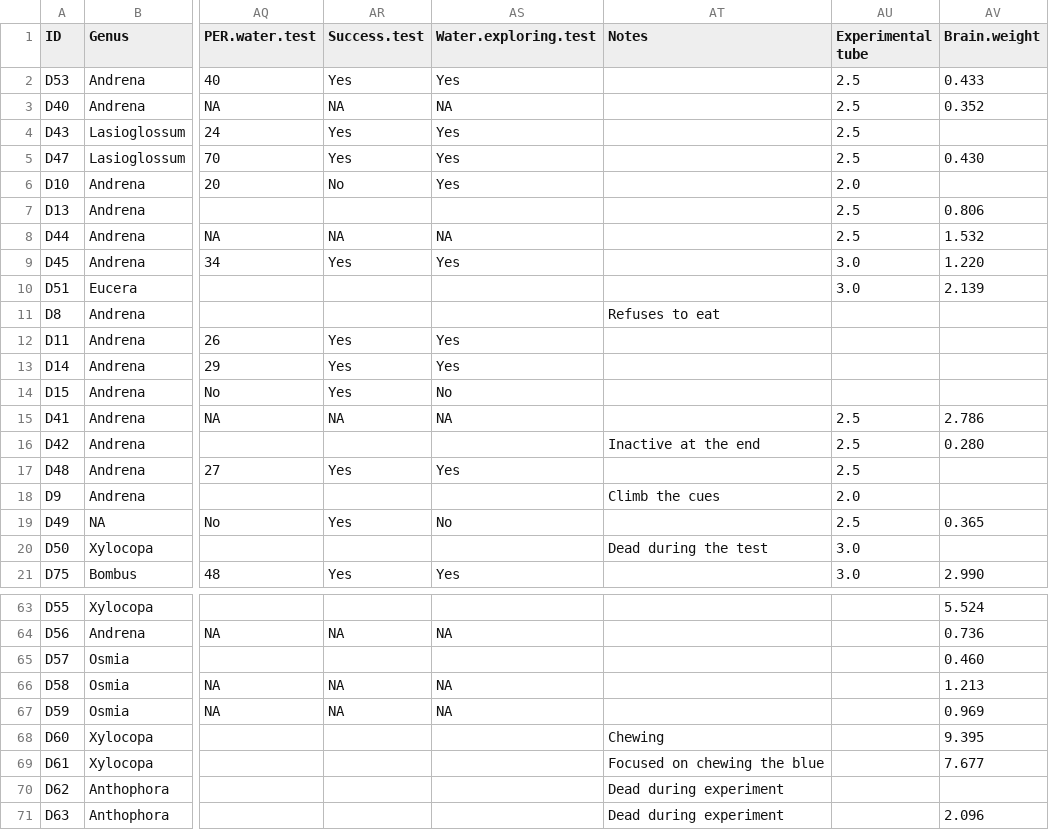
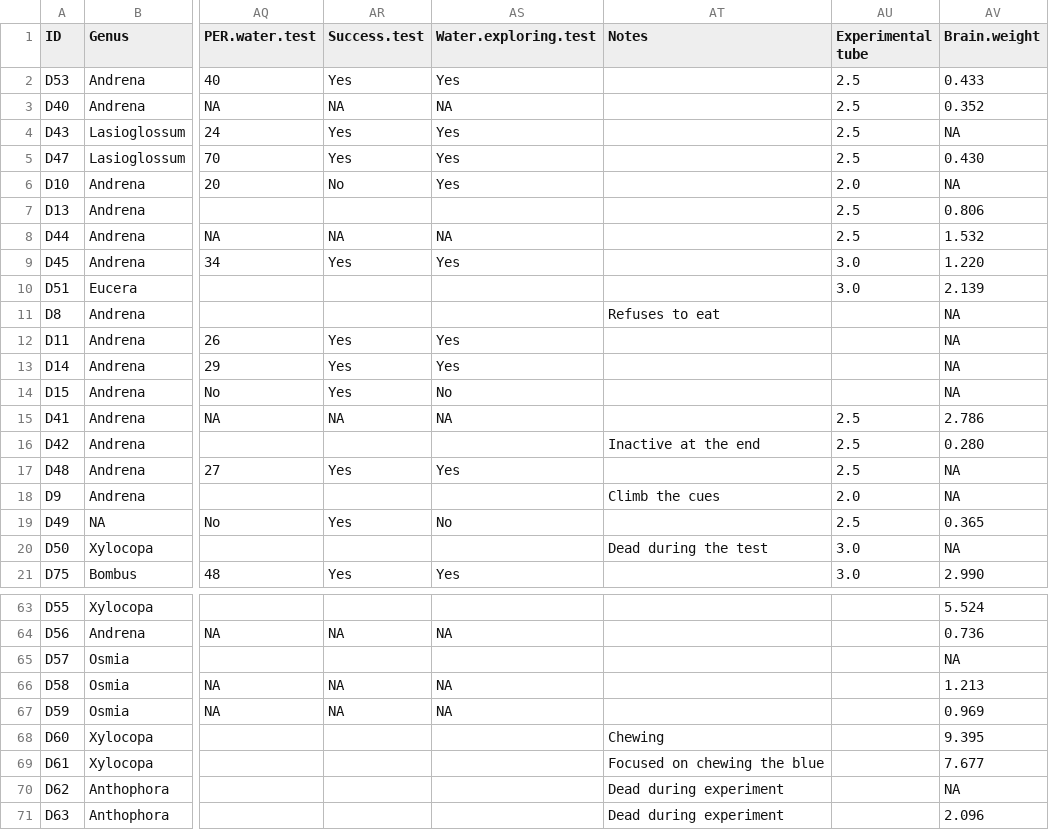
Before and after one commit to MiguelAngelCollado/beehavior, a CSV file: data/Behavior comparison.csv, drawn as a sheet; only a part is shown, gaps mark what is left out; the diff covers the shown part only; the diff names each change by its address in the sheet, - before the commit and + after, or states it on an @@ line.

Commit message:
correcting

```diff
--- a/data/Behavior comparison.csv
+++ b/data/Behavior comparison.csv
-AV4 (Brain.weight): (empty)
+AV4 (Brain.weight): NA
-AV6 (Brain.weight): (empty)
+AV6 (Brain.weight): NA
-AV11:AV14 (Brain.weight): (empty)
+AV11:AV14 (Brain.weight): NA
-AV17:AV18 (Brain.weight): (empty)
+AV17:AV18 (Brain.weight): NA
-AV20 (Brain.weight): (empty)
+AV20 (Brain.weight): NA
-AV65 (Brain.weight): 0.460
+AV65 (Brain.weight): NA
-AV70 (Brain.weight): (empty)
+AV70 (Brain.weight): NA
```
Also changed, not shown: 28 edited cells elsewhere in this file, 2 other files.
